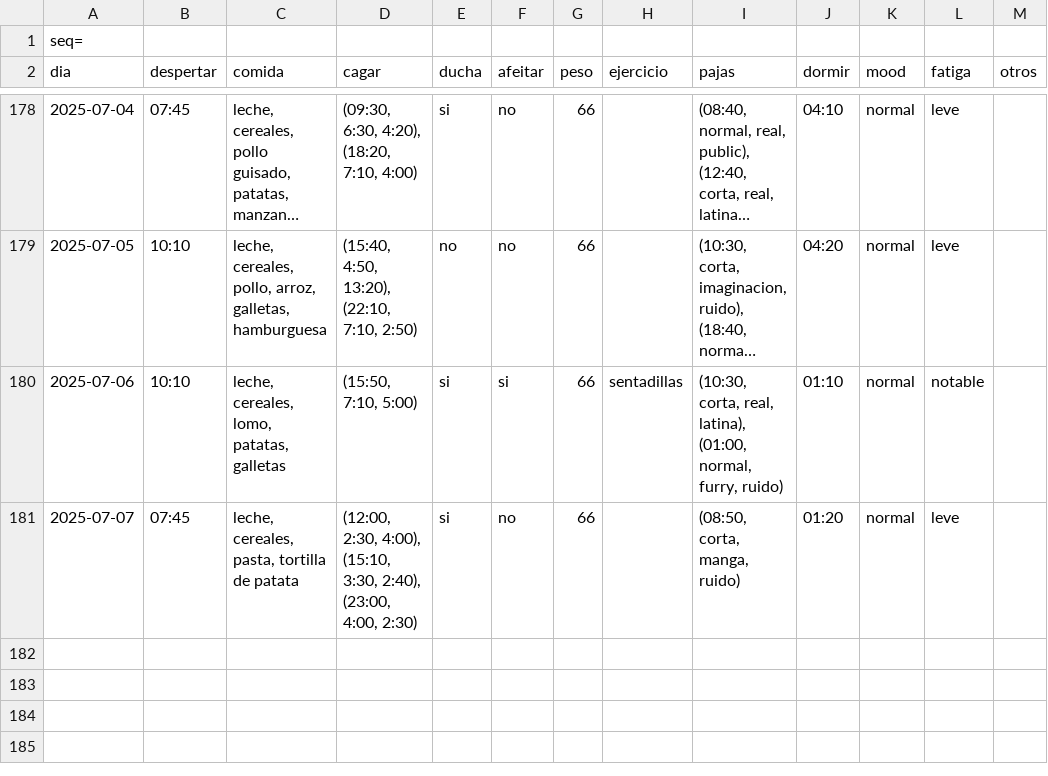
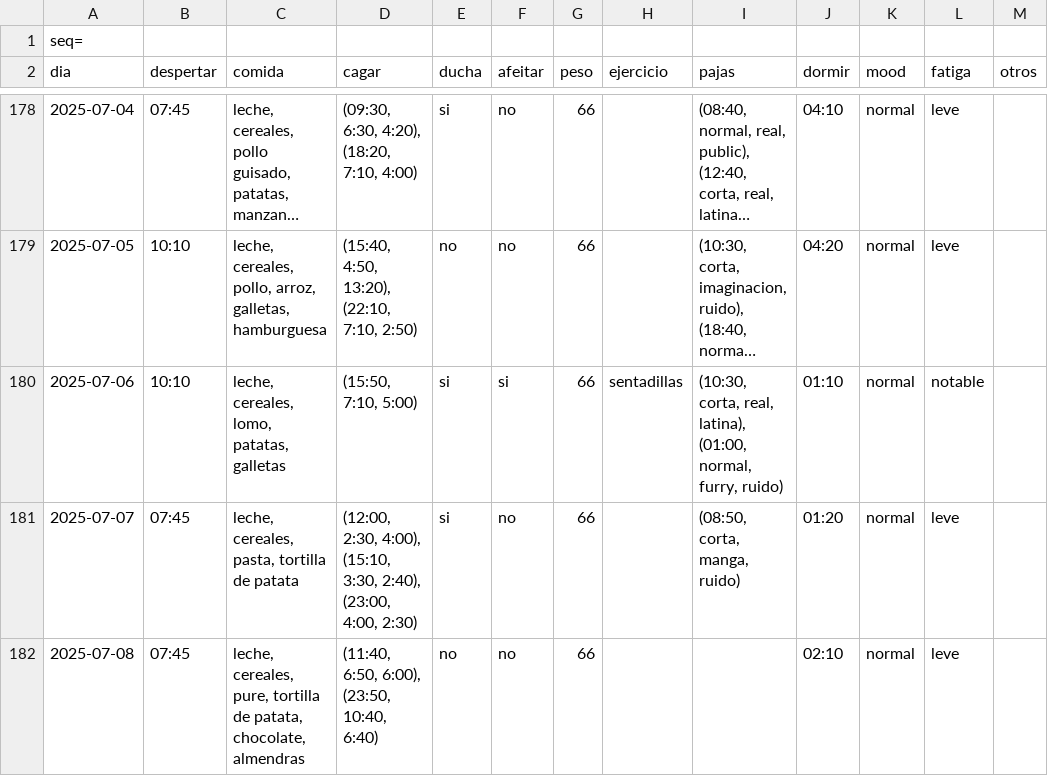
Before and after one commit to megabentilad/Estadisticas, a CSV file: docs/base.csv, drawn as a sheet; only a part is shown, gaps mark what is left out; long unchanged cells end in …; the diff names each change by its address in the sheet, - before the commit and + after, or states it on an @@ line.

Commit message:
Actualizar reporte diario

```diff
--- a/docs/base.csv
+++ b/docs/base.csv
+row 182: 2025-07-08 | 07:45 | leche, cereales, pure, tortilla de patata, chocolate, almendras | (11:40, 6:50, 6:00), (23:50, 10:40, 6:40) | no | no | 66 |  |  | 02:10 | normal | leve
```
